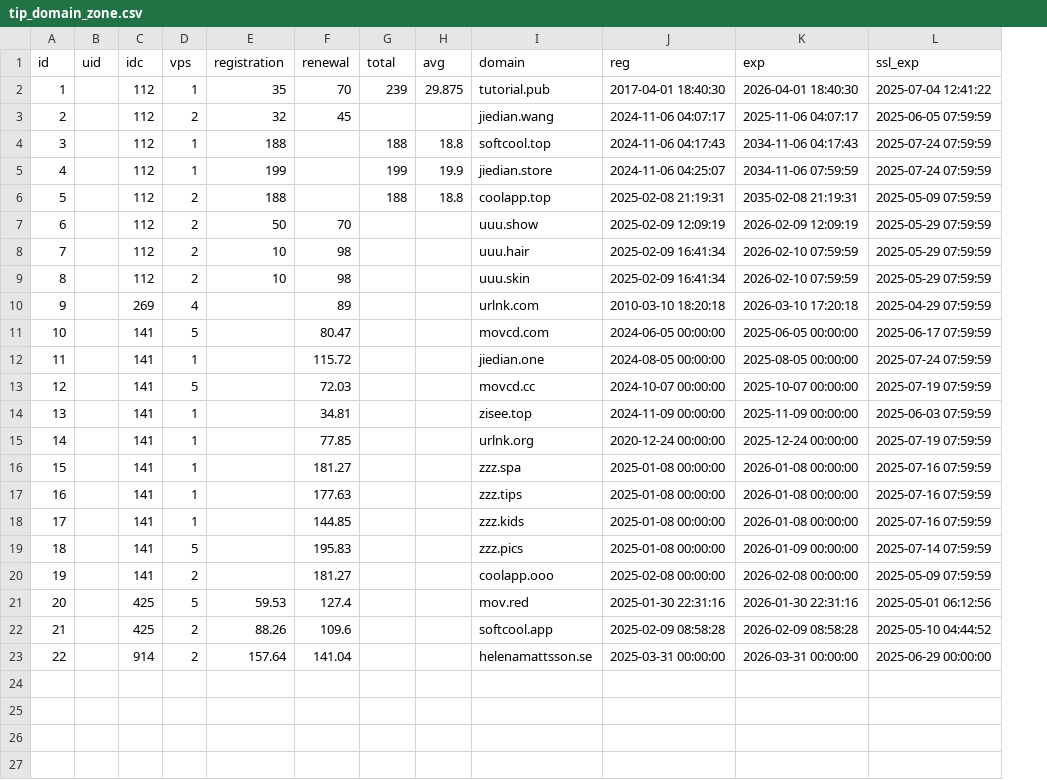
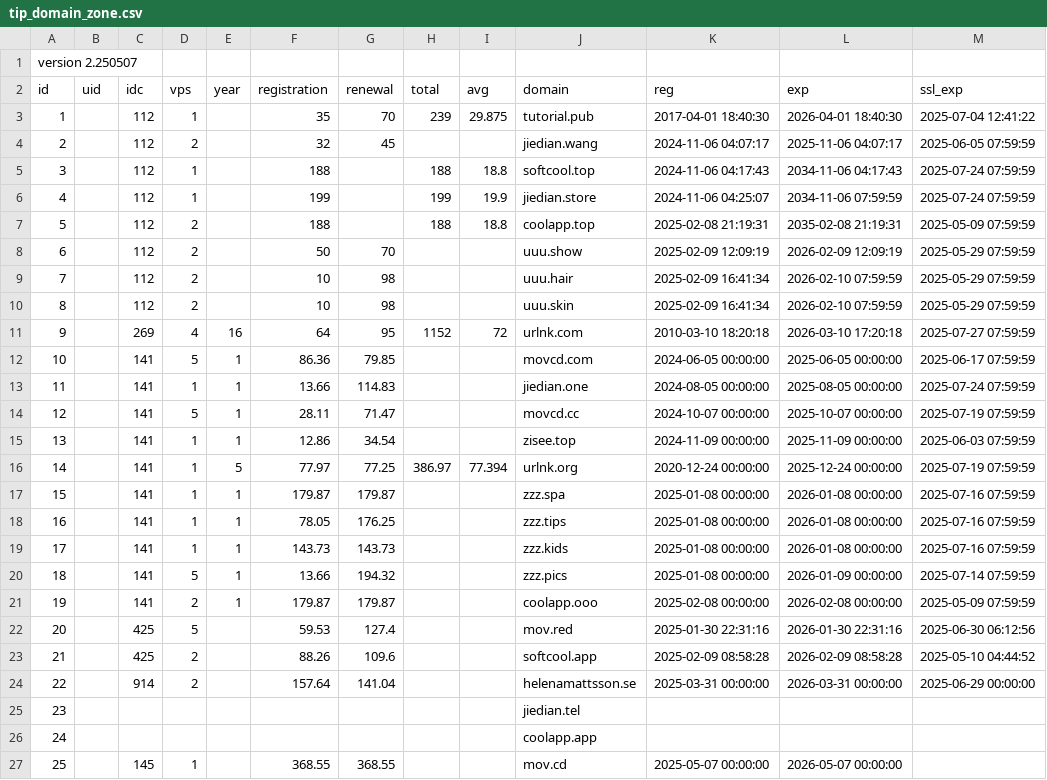
Before and after one commit to wuding/php-app, a CSV file: data/csv/tip_domain_zone.csv, drawn as a sheet; addresses are those after the commit; the diff names each change by its address in the sheet, - before the commit and + after, or states it on an @@ line.

Commit message:
Conduction data/csv/tip_domain_zone.csv Domain jiedian.tel

```diff
--- a/data/csv/tip_domain_zone.csv
+++ b/data/csv/tip_domain_zone.csv
+column E (year), rows 11-21: 16 | 1 | 1 | 1 | 1 | 5 | 1 | 1 | 1 | 1 | 1
+row 1: version 2.250507
-F11 (registration): (empty)
+F11 (registration): 64
-G11 (renewal): 89
+G11 (renewal): 95
-H11 (total): (empty)
+H11 (total): 1152
-I11 (avg): (empty)
+I11 (avg): 72
-M11 (ssl_exp): 2025-04-29 07:59:59
+M11 (ssl_exp): 2025-07-27 07:59:59
-F12 (registration): (empty)
+F12 (registration): 86.36
-G12 (renewal): 80.47
+G12 (renewal): 79.85
-F13 (registration): (empty)
+F13 (registration): 13.66
-G13 (renewal): 115.72
+G13 (renewal): 114.83
-F14 (registration): (empty)
+F14 (registration): 28.11
-G14 (renewal): 72.03
+G14 (renewal): 71.47
-F15 (registration): (empty)
+F15 (registration): 12.86
-G15 (renewal): 34.81
+G15 (renewal): 34.54
-F16 (registration): (empty)
+F16 (registration): 77.97
-G16 (renewal): 77.85
+G16 (renewal): 77.25
-H16 (total): (empty)
+H16 (total): 386.97
-I16 (avg): (empty)
+I16 (avg): 77.394
-F17 (registration): (empty)
+F17 (registration): 179.87
-G17 (renewal): 181.27
+G17 (renewal): 179.87
-F18 (registration): (empty)
+F18 (registration): 78.05
-G18 (renewal): 177.63
+G18 (renewal): 176.25
-F19 (registration): (empty)
+F19 (registration): 143.73
-G19 (renewal): 144.85
+G19 (renewal): 143.73
-F20 (registration): (empty)
+F20 (registration): 13.66
-G20 (renewal): 195.83
+G20 (renewal): 194.32
-F21 (registration): (empty)
+F21 (registration): 179.87
-G21 (renewal): 181.27
+G21 (renewal): 179.87
-M22 (ssl_exp): 2025-05-01 06:12:56
+M22 (ssl_exp): 2025-06-30 06:12:56
+row 25: 23 |  |  |  |  |  |  |  |  | jiedian.tel
+row 26: 24 |  |  |  |  |  |  |  |  | coolapp.app
+row 27: 25 |  | 145 | 1 |  | 368.55 | 368.55 |  |  | mov.cd | 2025-05-07 00:00:00 | 2026-05-07 00:00:00
```
